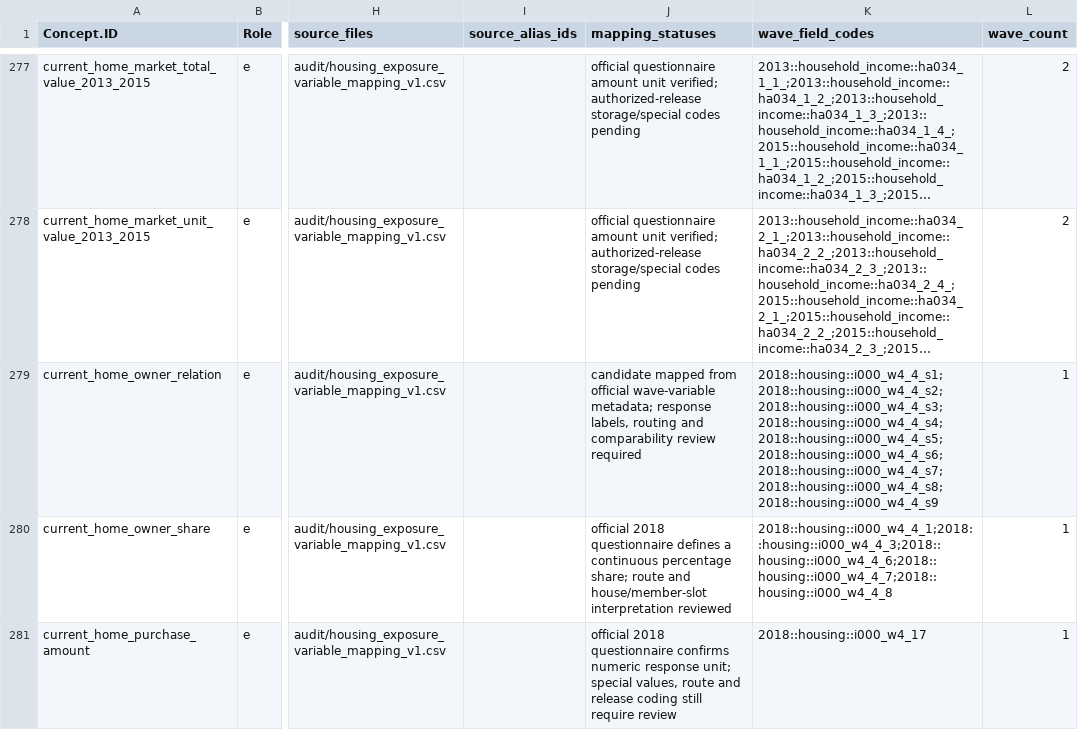
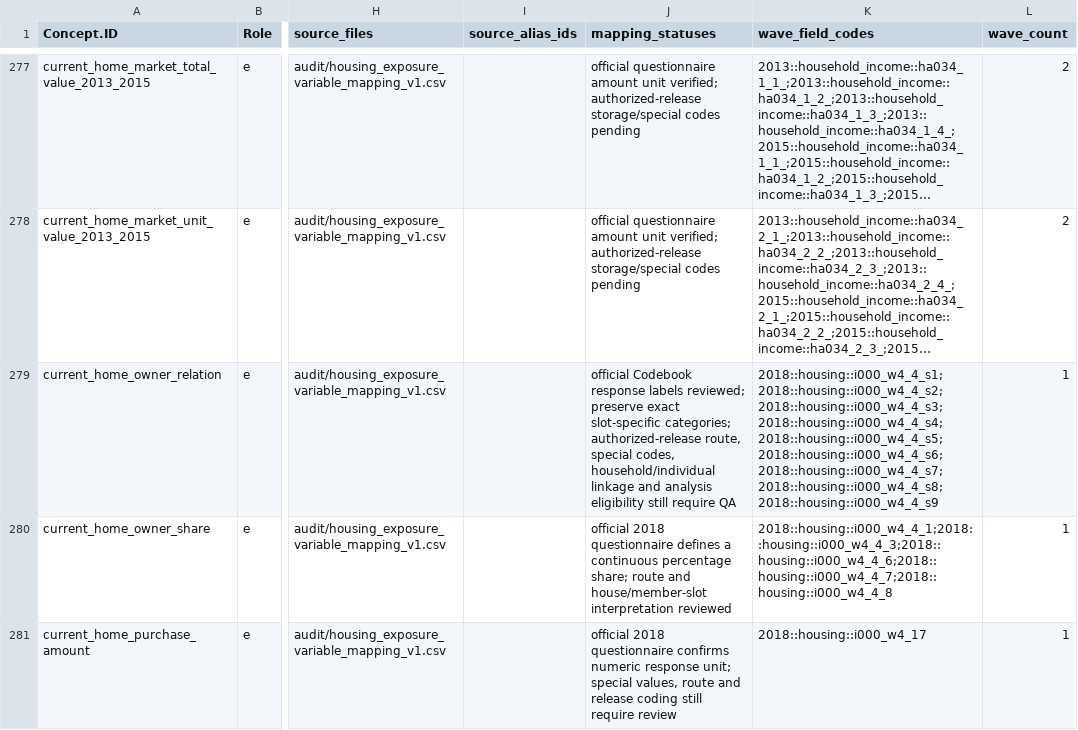
Before and after one commit to calebchu40-gif/charls-exwas-atlas, a CSV file: audit/ep_concept_candidate_summary_v1.csv, drawn as a sheet; only a part is shown, gaps mark what is left out; long unchanged cells end in …; the diff covers the shown part only; the diff names each change by its address in the sheet, - before the commit and + after, or states it on an @@ line.

```diff
--- a/audit/ep_concept_candidate_summary_v1.csv
+++ b/audit/ep_concept_candidate_summary_v1.csv
-J279 (mapping_statuses): candidate mapped from official wave-variable metadata; response labels, routing and comparability review required
+J279 (mapping_statuses): official Codebook response labels reviewed; preserve exact slot-specific categories; authorized-release route, special codes, household/individual linkage and analysis eligibility still require QA
```
Also changed, not shown: 2 edited cells elsewhere in this file, 16 other files.
